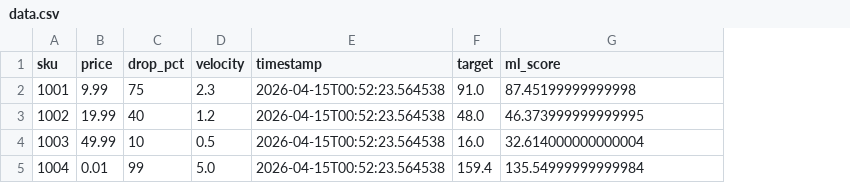
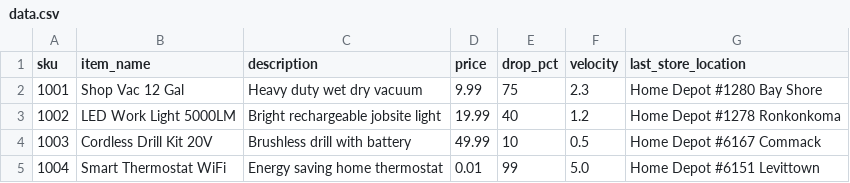
Before and after one commit to mattrubi1/retail-ml-system, a CSV file: data.csv, drawn as a sheet; removed rows and columns are numbered as before the commit, all else as after; the diff names each change by its address in the sheet, - before the commit and + after, or states it on an @@ line.

Commit message:
Update data.csv structure and add item details

```diff
--- a/data.csv
+++ b/data.csv
+column B (item_name), rows 2-5: Shop Vac 12 Gal | LED Work Light 5000LM | Cordless Drill Kit 20V | Smart Thermostat WiFi
+column C (description), rows 2-5: Heavy duty wet dry vacuum | Bright rechargeable jobsite light | Brushless drill with battery | Energy saving home thermostat
-column E (timestamp), rows 2-5: all 2026-04-15T00:52:23.564538
-column F (target), rows 2-5: 91.0 | 48.0 | 16.0 | 159.4
-G1: ml_score
+G1: last_store_location
-G2 (last_store_location): 87.45199999999998
+G2 (last_store_location): Home Depot #1280 Bay Shore
-G3 (last_store_location): 46.373999999999995
+G3 (last_store_location): Home Depot #1278 Ronkonkoma
-G4 (last_store_location): 32.614000000000004
+G4 (last_store_location): Home Depot #6167 Commack
-G5 (last_store_location): 135.54999999999984
+G5 (last_store_location): Home Depot #6151 Levittown
```
